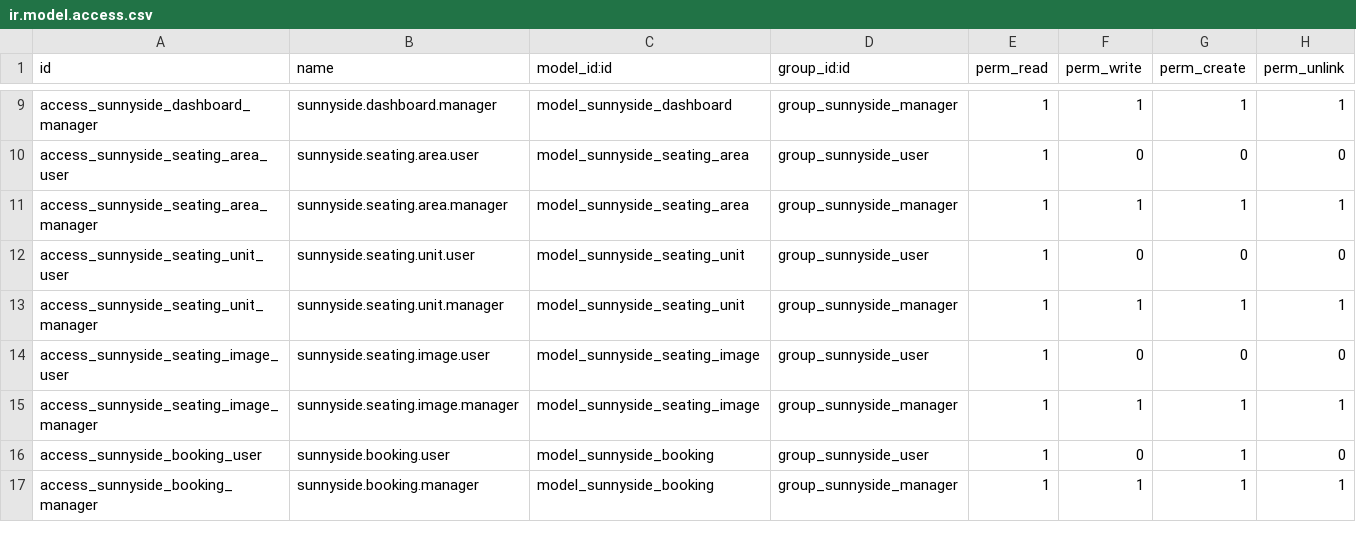
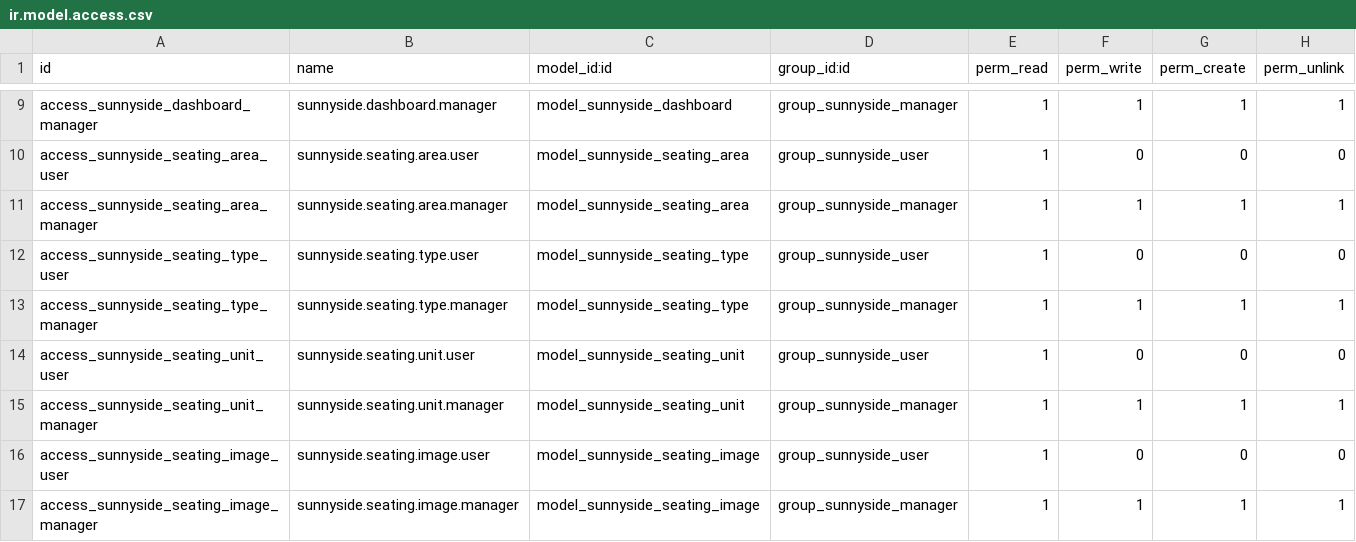
Before and after one commit to caasipdts/sunny-side-beach, a CSV file: custom-addons/sunnyside_visitor_management/security/ir.model.access.csv, drawn as a sheet; only a part is shown, gaps mark what is left out; the shorter side is filled out with more unchanged rows.

```diff
--- a/custom-addons/sunnyside_visitor_management/security/ir.model.access.csv
+++ b/custom-addons/sunnyside_visitor_management/security/ir.model.access.csv
@@ -11,2 +11,4 @@ access_sunnyside_seating_area_user,sunnyside.seating.area.user,model_sunnyside_s
 access_sunnyside_seating_area_manager,sunnyside.seating.area.manager,model_sunnyside_seating_area,group_sunnyside_manager,1,1,1,1
+access_sunnyside_seating_type_user,sunnyside.seating.type.user,model_sunnyside_seating_type,group_sunnyside_user,1,0,0,0
+access_sunnyside_seating_type_manager,sunnyside.seating.type.manager,model_sunnyside_seating_type,group_sunnyside_manager,1,1,1,1
 access_sunnyside_seating_unit_user,sunnyside.seating.unit.user,model_sunnyside_seating_unit,group_sunnyside_user,1,0,0,0
```
Also changed, not shown: 49 other files.
